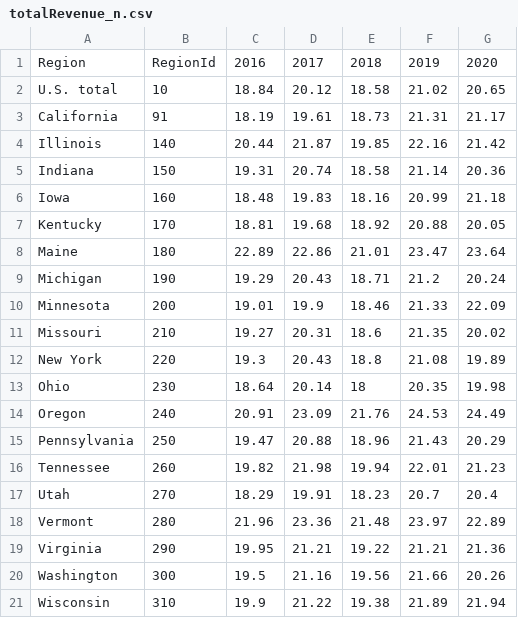
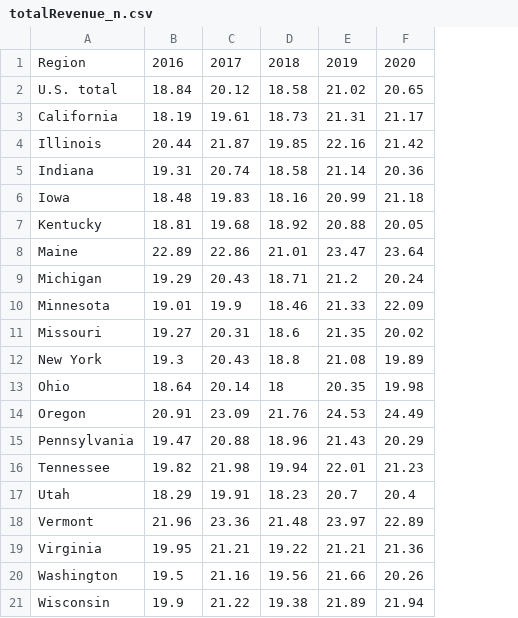
Before and after one commit to yajiez11/Milk_Analysis, a CSV file: data/totalRevenue_n.csv, drawn as a sheet; the diff names each change by its address in the sheet, - before the commit and + after, or states it on an @@ line.

```diff
--- a/data/totalRevenue_n.csv
+++ b/data/totalRevenue_n.csv
-column B, rows 1-21: RegionId | 10 | 91 | 140 | 150 | 160 | 170 | 180 | 190 | 200 | 210 | 220 | 230 | 240 | 250 | 260 | 270 | 280 | 290 | 300 | 310
```
Also changed, not shown: 9 other files.
